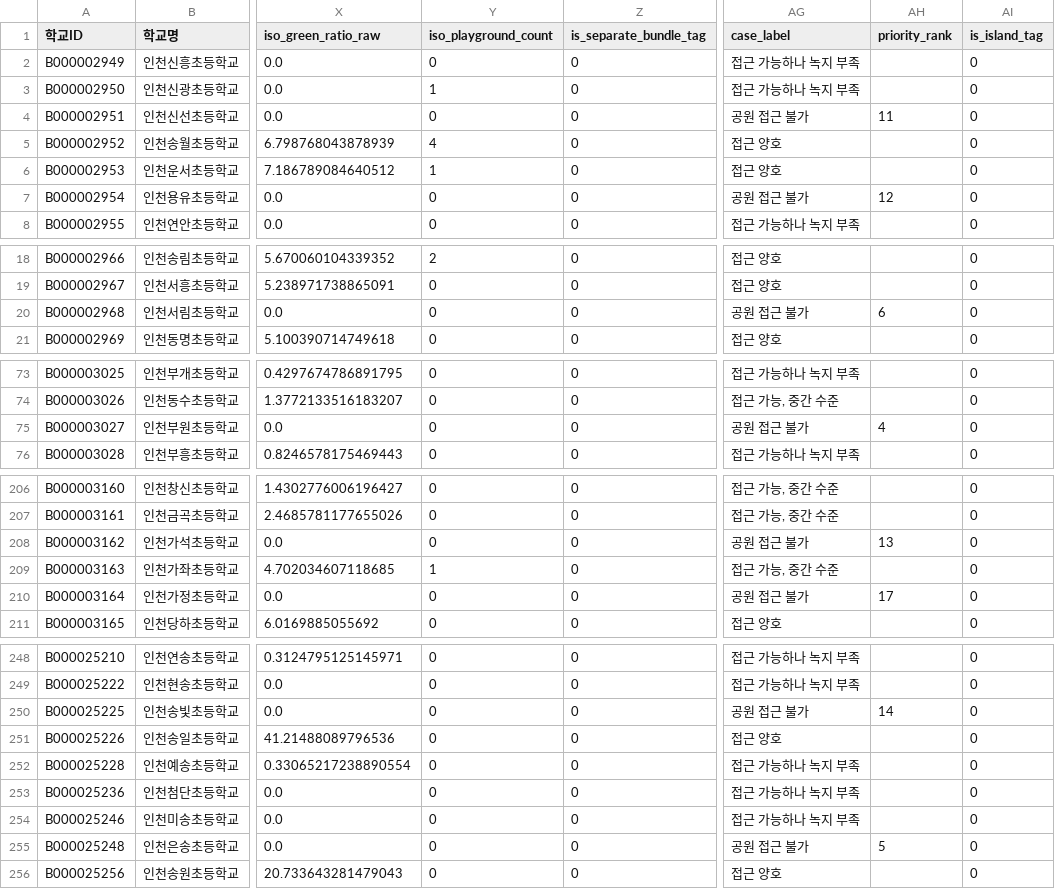
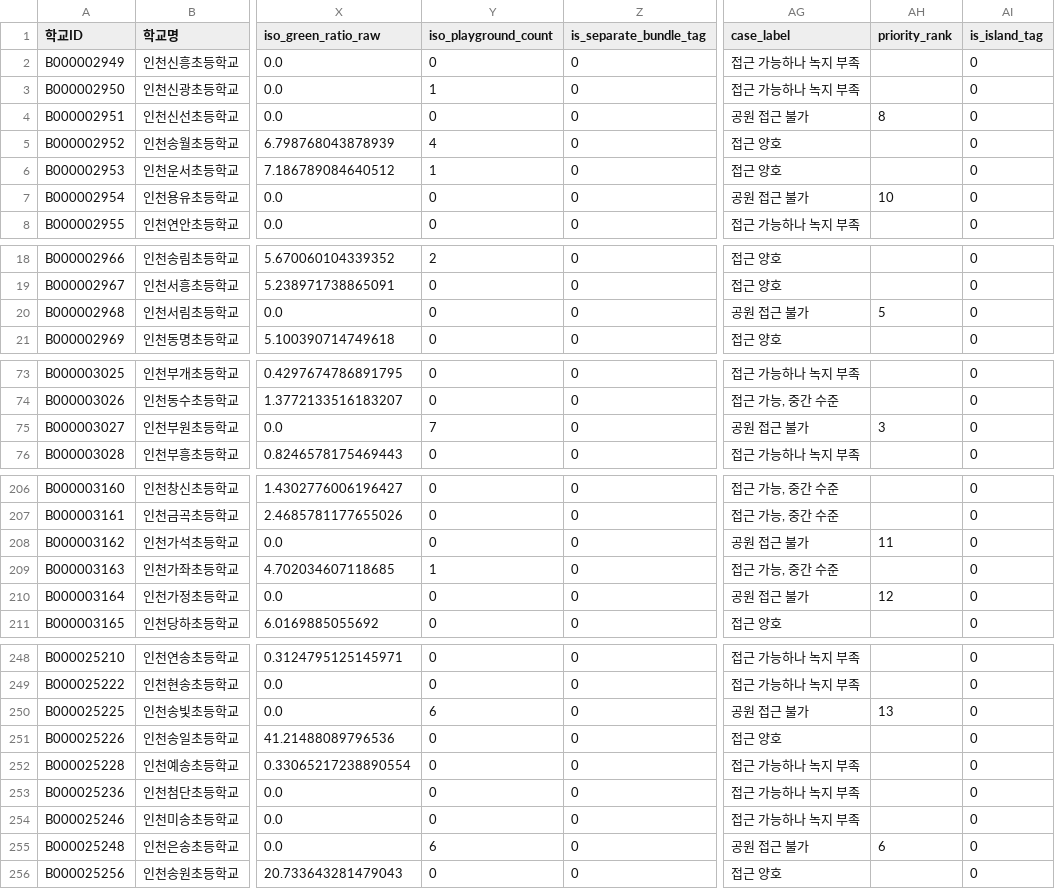
Before and after one commit to namijini0403/2026-park-analysis, a CSV file: data_processed/school_priority.csv, drawn as a sheet; only a part is shown, gaps mark what is left out; the diff covers the shown part only; the diff names each change by its address in the sheet, - before the commit and + after, or states it on an @@ line.

Commit message:
Apply manual school overrides and expand case1 statistics list

```diff
--- a/data_processed/school_priority.csv
+++ b/data_processed/school_priority.csv
-AH4 (priority_rank): 11
+AH4 (priority_rank): 8
-AH7 (priority_rank): 12
+AH7 (priority_rank): 10
-AH20 (priority_rank): 6
+AH20 (priority_rank): 5
-Y75 (iso_playground_count): 0
+Y75 (iso_playground_count): 7
-AH75 (priority_rank): 4
+AH75 (priority_rank): 3
-AH208 (priority_rank): 13
+AH208 (priority_rank): 11
-AH210 (priority_rank): 17
+AH210 (priority_rank): 12
-Y250 (iso_playground_count): 0
+Y250 (iso_playground_count): 6
-AH250 (priority_rank): 14
+AH250 (priority_rank): 13
-Y255 (iso_playground_count): 0
+Y255 (iso_playground_count): 6
-AH255 (priority_rank): 5
+AH255 (priority_rank): 6
```
Also changed, not shown: 74 edited cells elsewhere in this file, data_processed/school_nearest_park.csv, data_processed/school_nearest_park_case_system_20260411.csv, 10 other files.
